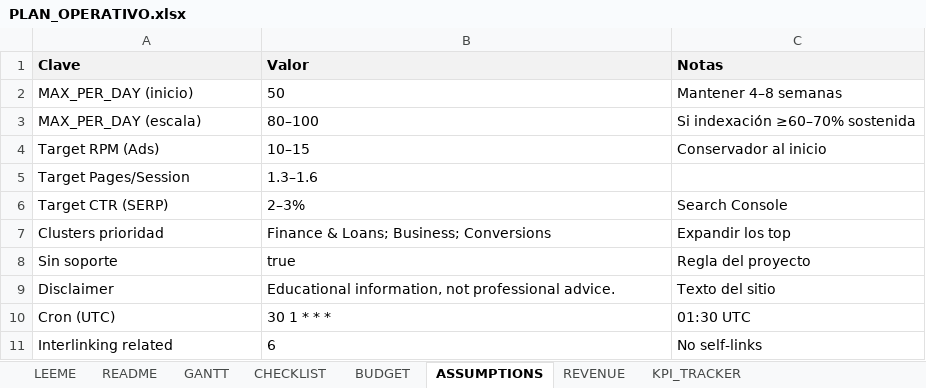
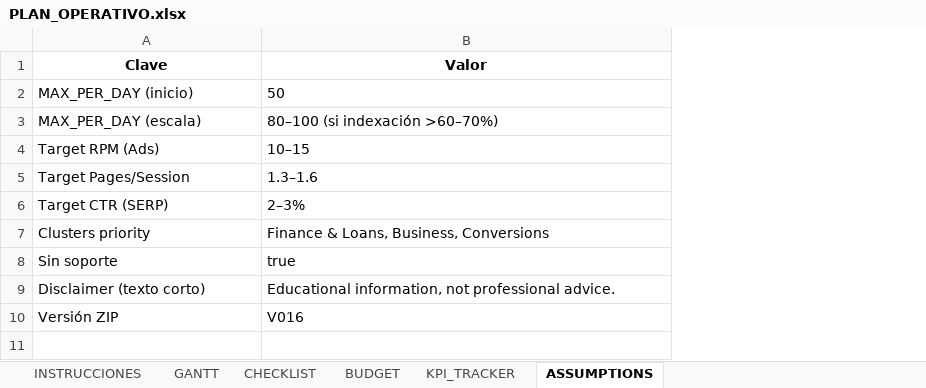
Before and after one commit to artaylQQQ/niche-calculator-network, an Excel workbook: PLAN_OPERATIVO.xlsx, sheet ASSUMPTIONS, drawn as a sheet; values as stored, in another font and other column widths than the file's, no borders; removed rows and columns are numbered as before the commit, all else as after; the diff names each change by its address in the sheet, - before the commit and + after, or states it on an @@ line.

```diff
--- a/PLAN_OPERATIVO.xlsx (sheet ASSUMPTIONS)
+++ b/PLAN_OPERATIVO.xlsx (sheet ASSUMPTIONS)
-sheet tab: LEEME
+sheet tab: INSTRUCCIONES
-sheet tab: README
-sheet tab: REVENUE
@@ sheet tab order changed: INSTRUCCIONES | GANTT | CHECKLIST | BUDGET | KPI_TRACKER | ASSUMPTIONS @@
-column C (Notas), rows 2-9: Mantener 4–8 semanas | Si indexación ≥60–70% sostenida | Conservador al inicio |  | Search Console | Expandir los top | Regla del proyecto | Texto del sitio
@@ A1:B1 fill: #F2F2F2 → none, alignment: left → center @@
-B3 (Valor): 80–100
+B3 (Valor): 80–100 (si indexación >60–70%)
-A7 (Clave): Clusters prioridad
+A7 (Clave): Clusters priority
-B7 (Valor): Finance & Loans; Business; Conversions
+B7 (Valor): Finance & Loans, Business, Conversions
-A9 (Clave): Disclaimer
+A9 (Clave): Disclaimer (texto corto)
-row 10: Cron (UTC) | 30 1 * * * | 01:30 UTC
-row 11: Interlinking related | 6 | No self-links
+row 10: Versión ZIP | V016
```
Also changed, not shown: sheet GANTT, sheet CHECKLIST, sheet KPI_TRACKER, sheet BUDGET, sheet INSTRUCCIONES.
